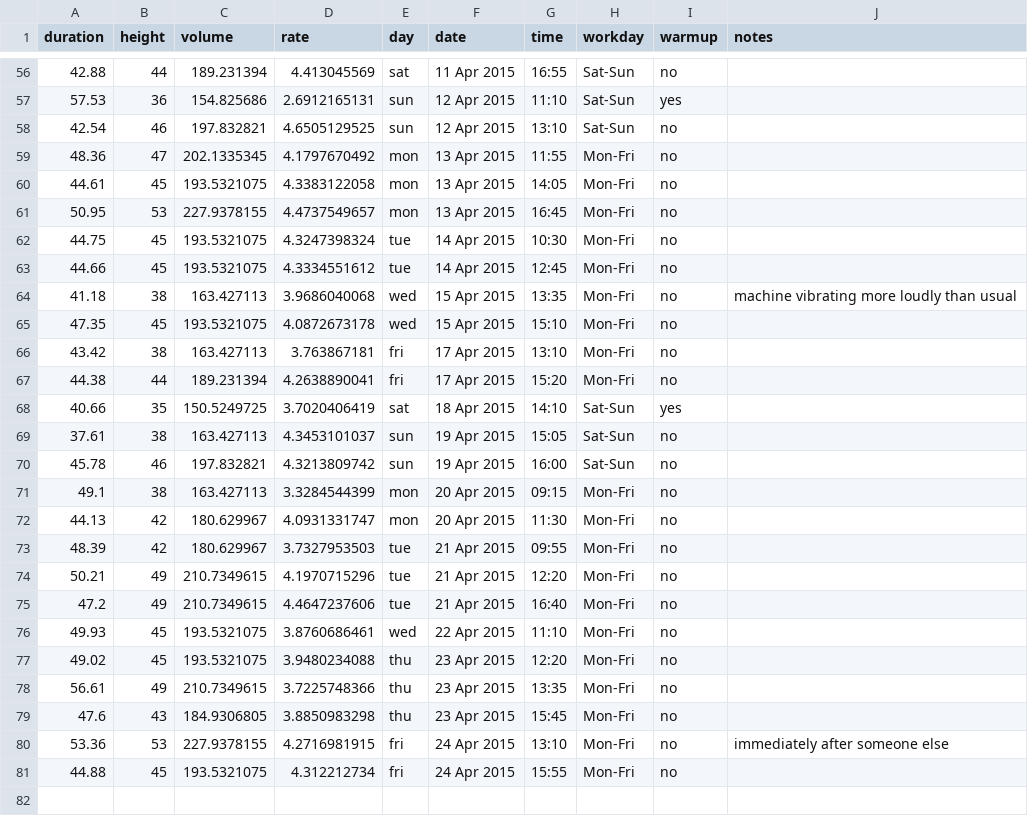
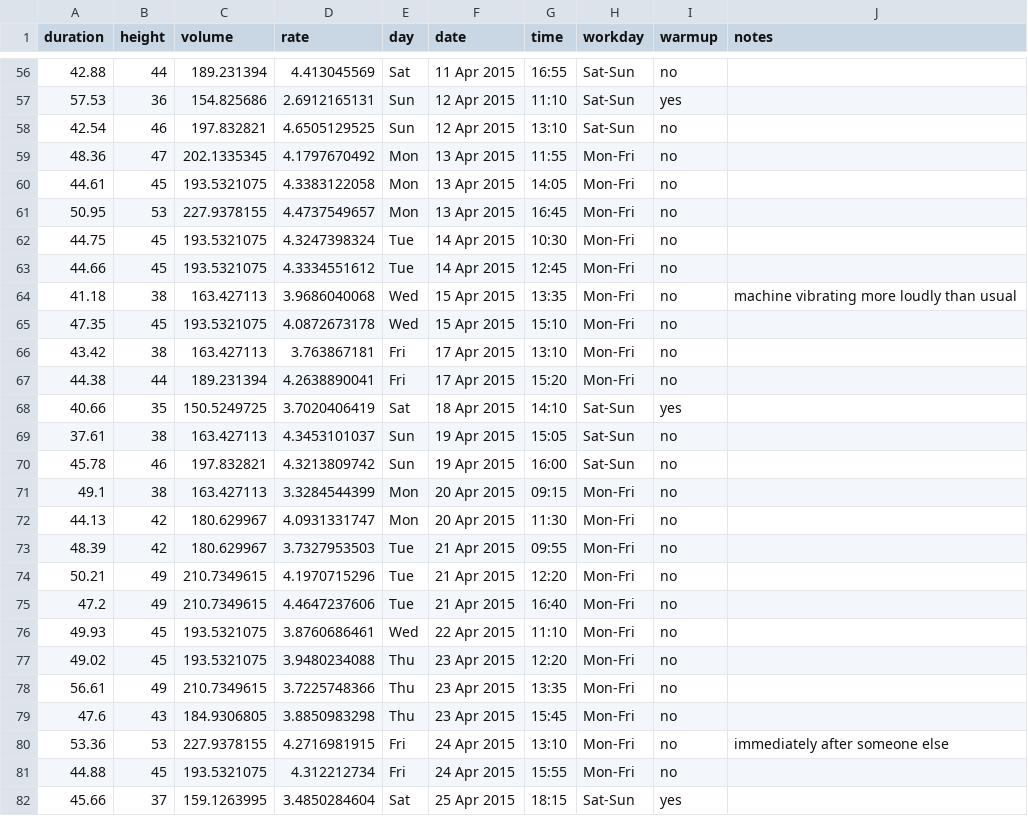
Before and after one commit to scevans/coffee-data, a CSV file: coffee-data.csv, drawn as a sheet; only a part is shown, gaps mark what is left out; the diff covers the shown part only.

```diff
--- a/coffee-data.csv
+++ b/coffee-data.csv
@@ -56,26 +56,27 @@ duration,height,volume,rate,day,date,time,workday,warmup,notes
-42.88,44,189.231394,4.413045569,sat,11 Apr 2015,16:55,Sat-Sun,no,
-57.53,36,154.825686,2.6912165131,sun,12 Apr 2015,11:10,Sat-Sun,yes,
-42.54,46,197.832821,4.6505129525,sun,12 Apr 2015,13:10,Sat-Sun,no,
-48.36,47,202.1335345,4.1797670492,mon,13 Apr 2015,11:55,Mon-Fri,no,
-44.61,45,193.5321075,4.3383122058,mon,13 Apr 2015,14:05,Mon-Fri,no,
-50.95,53,227.9378155,4.4737549657,mon,13 Apr 2015,16:45,Mon-Fri,no,
-44.75,45,193.5321075,4.3247398324,tue,14 Apr 2015,10:30,Mon-Fri,no,
-44.66,45,193.5321075,4.3334551612,tue,14 Apr 2015,12:45,Mon-Fri,no,
-41.18,38,163.427113,3.9686040068,wed,15 Apr 2015,13:35,Mon-Fri,no,machine vibrating more loudly than usual
-47.35,45,193.5321075,4.0872673178,wed,15 Apr 2015,15:10,Mon-Fri,no,
-43.42,38,163.427113,3.763867181,fri,17 Apr 2015,13:10,Mon-Fri,no,
-44.38,44,189.231394,4.2638890041,fri,17 Apr 2015,15:20,Mon-Fri,no,
-40.66,35,150.5249725,3.7020406419,sat,18 Apr 2015,14:10,Sat-Sun,yes,
-37.61,38,163.427113,4.3453101037,sun,19 Apr 2015,15:05,Sat-Sun,no,
-45.78,46,197.832821,4.3213809742,sun,19 Apr 2015,16:00,Sat-Sun,no,
-49.1,38,163.427113,3.3284544399,mon,20 Apr 2015,09:15,Mon-Fri,no,
-44.13,42,180.629967,4.0931331747,mon,20 Apr 2015,11:30,Mon-Fri,no,
-48.39,42,180.629967,3.7327953503,tue,21 Apr 2015,09:55,Mon-Fri,no,
-50.21,49,210.7349615,4.1970715296,tue,21 Apr 2015,12:20,Mon-Fri,no,
-47.2,49,210.7349615,4.4647237606,tue,21 Apr 2015,16:40,Mon-Fri,no,
-49.93,45,193.5321075,3.8760686461,wed,22 Apr 2015,11:10,Mon-Fri,no,
-49.02,45,193.5321075,3.9480234088,thu,23 Apr 2015,12:20,Mon-Fri,no,
-56.61,49,210.7349615,3.7225748366,thu,23 Apr 2015,13:35,Mon-Fri,no,
-47.6,43,184.9306805,3.8850983298,thu,23 Apr 2015,15:45,Mon-Fri,no,
-53.36,53,227.9378155,4.2716981915,fri,24 Apr 2015,13:10,Mon-Fri,no,immediately after someone else
-44.88,45,193.5321075,4.312212734,fri,24 Apr 2015,15:55,Mon-Fri,no,
+42.88,44,189.231394,4.413045569,Sat,11 Apr 2015,16:55,Sat-Sun,no,
+57.53,36,154.825686,2.6912165131,Sun,12 Apr 2015,11:10,Sat-Sun,yes,
+42.54,46,197.832821,4.6505129525,Sun,12 Apr 2015,13:10,Sat-Sun,no,
+48.36,47,202.1335345,4.1797670492,Mon,13 Apr 2015,11:55,Mon-Fri,no,
+44.61,45,193.5321075,4.3383122058,Mon,13 Apr 2015,14:05,Mon-Fri,no,
+50.95,53,227.9378155,4.4737549657,Mon,13 Apr 2015,16:45,Mon-Fri,no,
+44.75,45,193.5321075,4.3247398324,Tue,14 Apr 2015,10:30,Mon-Fri,no,
+44.66,45,193.5321075,4.3334551612,Tue,14 Apr 2015,12:45,Mon-Fri,no,
+41.18,38,163.427113,3.9686040068,Wed,15 Apr 2015,13:35,Mon-Fri,no,machine vibrating more loudly than usual
+47.35,45,193.5321075,4.0872673178,Wed,15 Apr 2015,15:10,Mon-Fri,no,
+43.42,38,163.427113,3.763867181,Fri,17 Apr 2015,13:10,Mon-Fri,no,
+44.38,44,189.231394,4.2638890041,Fri,17 Apr 2015,15:20,Mon-Fri,no,
+40.66,35,150.5249725,3.7020406419,Sat,18 Apr 2015,14:10,Sat-Sun,yes,
+37.61,38,163.427113,4.3453101037,Sun,19 Apr 2015,15:05,Sat-Sun,no,
+45.78,46,197.832821,4.3213809742,Sun,19 Apr 2015,16:00,Sat-Sun,no,
+49.1,38,163.427113,3.3284544399,Mon,20 Apr 2015,09:15,Mon-Fri,no,
+44.13,42,180.629967,4.0931331747,Mon,20 Apr 2015,11:30,Mon-Fri,no,
+48.39,42,180.629967,3.7327953503,Tue,21 Apr 2015,09:55,Mon-Fri,no,
+50.21,49,210.7349615,4.1970715296,Tue,21 Apr 2015,12:20,Mon-Fri,no,
+47.2,49,210.7349615,4.4647237606,Tue,21 Apr 2015,16:40,Mon-Fri,no,
+49.93,45,193.5321075,3.8760686461,Wed,22 Apr 2015,11:10,Mon-Fri,no,
+49.02,45,193.5321075,3.9480234088,Thu,23 Apr 2015,12:20,Mon-Fri,no,
+56.61,49,210.7349615,3.7225748366,Thu,23 Apr 2015,13:35,Mon-Fri,no,
+47.6,43,184.9306805,3.8850983298,Thu,23 Apr 2015,15:45,Mon-Fri,no,
+53.36,53,227.9378155,4.2716981915,Fri,24 Apr 2015,13:10,Mon-Fri,no,immediately after someone else
+44.88,45,193.5321075,4.312212734,Fri,24 Apr 2015,15:55,Mon-Fri,no,
+45.66,37,159.1263995,3.4850284604,Sat,25 Apr 2015,18:15,Sat-Sun,yes,
```
Also changed, not shown: 1 added row and 54 edited cells elsewhere in this file, 6 other files.
